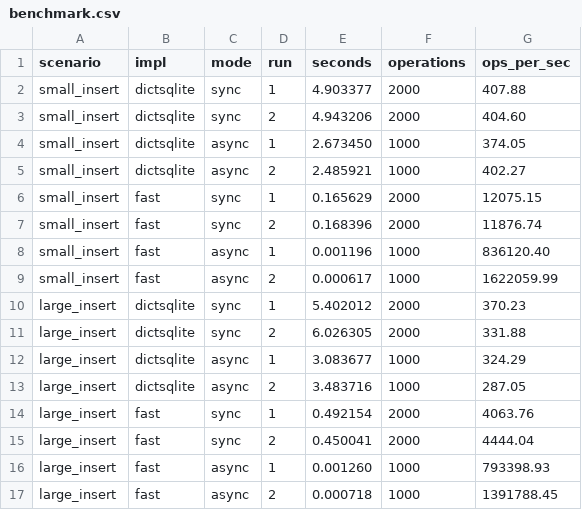
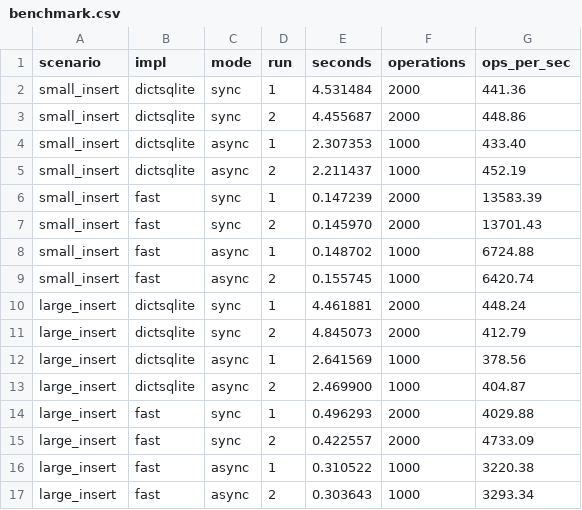
Before and after one commit to disnana/DictSQLite, a CSV file: extras/fast/benchmark.csv, drawn as a sheet; only a part is shown; the diff covers the shown part only.

```diff
--- a/extras/fast/benchmark.csv
+++ b/extras/fast/benchmark.csv
@@ -1,17 +1,17 @@
 scenario,impl,mode,run,seconds,operations,ops_per_sec
-small_insert,dictsqlite,sync,1,4.903377,2000,407.88
-small_insert,dictsqlite,sync,2,4.943206,2000,404.60
-small_insert,dictsqlite,async,1,2.673450,1000,374.05
-small_insert,dictsqlite,async,2,2.485921,1000,402.27
-small_insert,fast,sync,1,0.165629,2000,12075.15
-small_insert,fast,sync,2,0.168396,2000,11876.74
-small_insert,fast,async,1,0.001196,1000,836120.40
-small_insert,fast,async,2,0.000617,1000,1622059.99
-large_insert,dictsqlite,sync,1,5.402012,2000,370.23
-large_insert,dictsqlite,sync,2,6.026305,2000,331.88
-large_insert,dictsqlite,async,1,3.083677,1000,324.29
-large_insert,dictsqlite,async,2,3.483716,1000,287.05
-large_insert,fast,sync,1,0.492154,2000,4063.76
-large_insert,fast,sync,2,0.450041,2000,4444.04
-large_insert,fast,async,1,0.001260,1000,793398.93
-large_insert,fast,async,2,0.000718,1000,1391788.45
+small_insert,dictsqlite,sync,1,4.531484,2000,441.36
+small_insert,dictsqlite,sync,2,4.455687,2000,448.86
+small_insert,dictsqlite,async,1,2.307353,1000,433.40
+small_insert,dictsqlite,async,2,2.211437,1000,452.19
+small_insert,fast,sync,1,0.147239,2000,13583.39
+small_insert,fast,sync,2,0.145970,2000,13701.43
+small_insert,fast,async,1,0.148702,1000,6724.88
+small_insert,fast,async,2,0.155745,1000,6420.74
+large_insert,dictsqlite,sync,1,4.461881,2000,448.24
+large_insert,dictsqlite,sync,2,4.845073,2000,412.79
+large_insert,dictsqlite,async,1,2.641569,1000,378.56
+large_insert,dictsqlite,async,2,2.469900,1000,404.87
+large_insert,fast,sync,1,0.496293,2000,4029.88
+large_insert,fast,sync,2,0.422557,2000,4733.09
+large_insert,fast,async,1,0.310522,1000,3220.38
+large_insert,fast,async,2,0.303643,1000,3293.34
```
Also changed, not shown: 96 edited cells elsewhere in this file, 3 other files.
